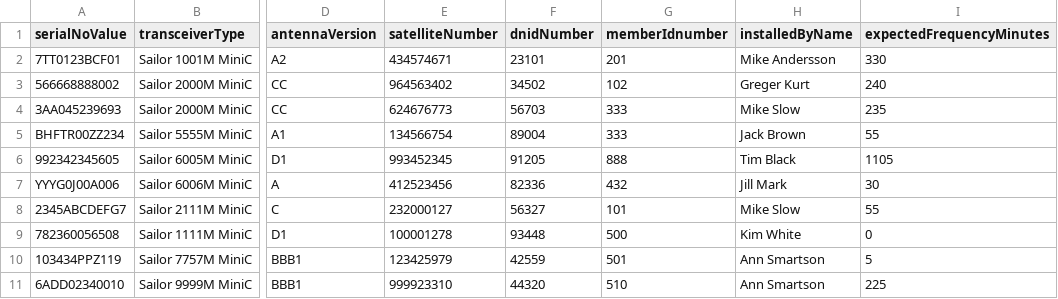
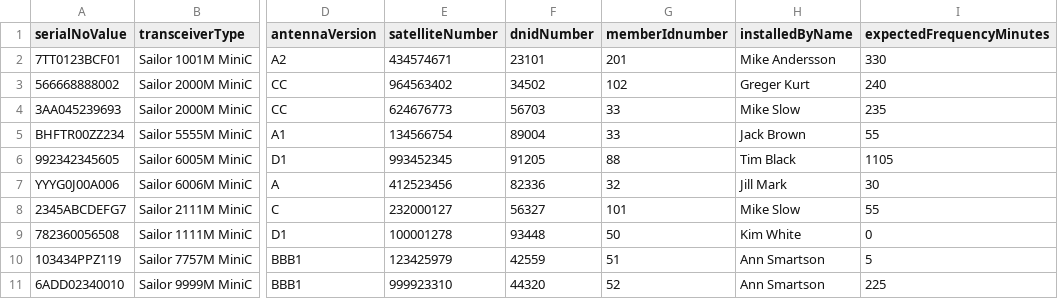
Before and after one commit to UnionVMS/UVMS-SeleniumTests, a CSV file: mobileterminals3xxxxG2.csv, drawn as a sheet; only a part is shown, gaps mark what is left out; the diff names each change by its address in the sheet, - before the commit and + after, or states it on an @@ line.

```diff
--- a/mobileterminals3xxxxG2.csv
+++ b/mobileterminals3xxxxG2.csv
-G4:G5 (memberIdnumber): 333
+G4:G5 (memberIdnumber): 33
-G6 (memberIdnumber): 888
+G6 (memberIdnumber): 88
-G7 (memberIdnumber): 432
+G7 (memberIdnumber): 32
-G9 (memberIdnumber): 500
+G9 (memberIdnumber): 50
-G10 (memberIdnumber): 501
+G10 (memberIdnumber): 51
-G11 (memberIdnumber): 510
+G11 (memberIdnumber): 52
```
Also changed, not shown: mobileterminals2xxxxG2.csv, 2 other files.
